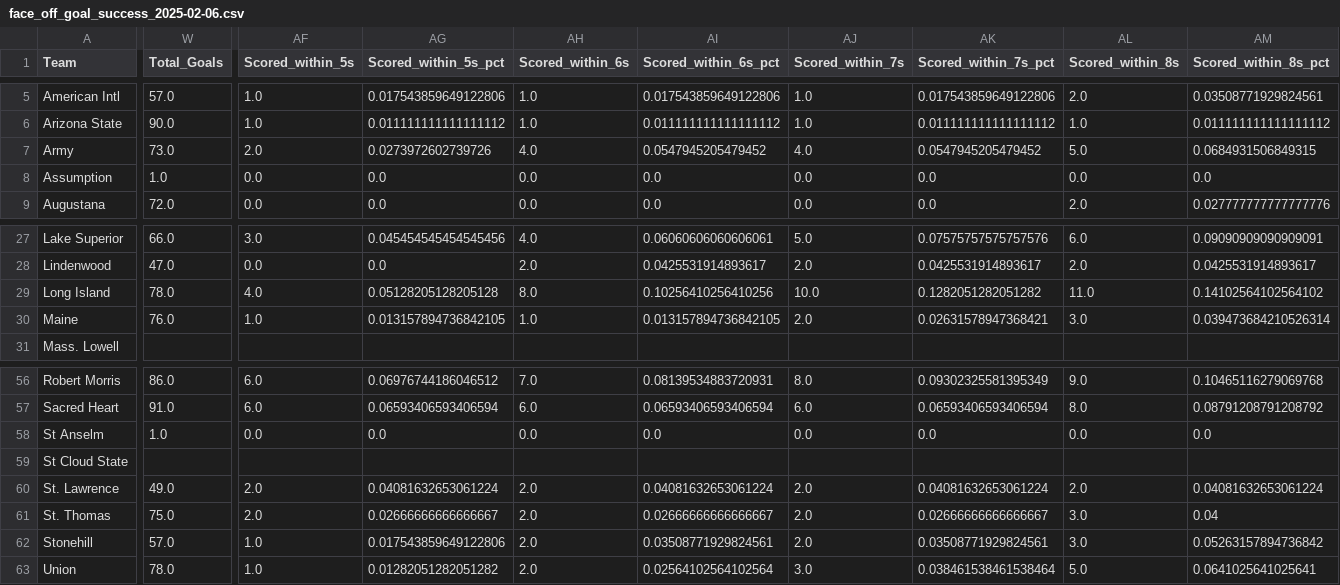
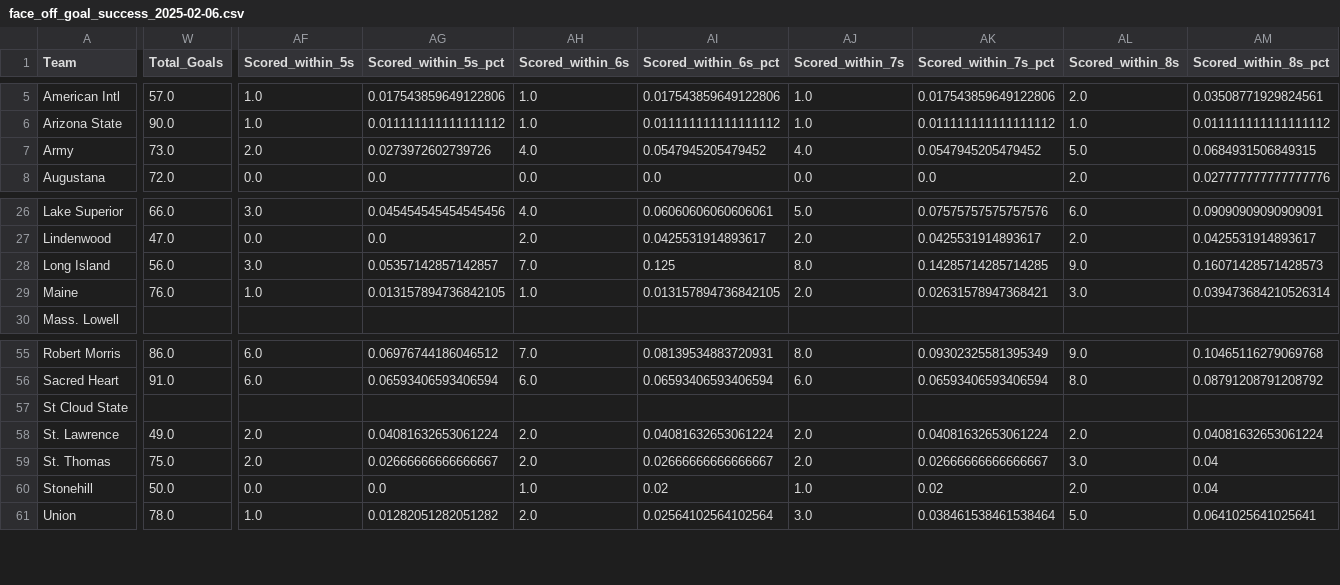
Before and after one commit to JSmith1826/college_hockey_2425, a CSV file: data/face_off_goal_success_2025-02-06.csv, drawn as a sheet; only a part is shown, gaps mark what is left out; removed rows and columns are numbered as before the commit, all else as after; rows hold the shown columns only; the diff covers the shown part only; the diff names each change by its address in the sheet, - before the commit and + after, or states it on an @@ line.

Commit message:
found and fixed an error with a few exhibition games in the play by play dataset

```diff
--- a/data/face_off_goal_success_2025-02-06.csv
+++ b/data/face_off_goal_success_2025-02-06.csv
-row 8: Assumption | 1.0 | 0.0 | 0.0 | 0.0 | 0.0 | 0.0 | 0.0 | 0.0 | 0.0
-W28 (Total_Goals): 78.0
+W28 (Total_Goals): 56.0
-AF28 (Scored_within_5s): 4.0
+AF28 (Scored_within_5s): 3.0
-AG28 (Scored_within_5s_pct): 0.05128205128205128
+AG28 (Scored_within_5s_pct): 0.05357142857142857
-AH28 (Scored_within_6s): 8.0
+AH28 (Scored_within_6s): 7.0
-AI28 (Scored_within_6s_pct): 0.10256410256410256
+AI28 (Scored_within_6s_pct): 0.125
-AJ28 (Scored_within_7s): 10.0
+AJ28 (Scored_within_7s): 8.0
-AK28 (Scored_within_7s_pct): 0.1282051282051282
+AK28 (Scored_within_7s_pct): 0.14285714285714285
-AL28 (Scored_within_8s): 11.0
+AL28 (Scored_within_8s): 9.0
-AM28 (Scored_within_8s_pct): 0.14102564102564102
+AM28 (Scored_within_8s_pct): 0.16071428571428573
-row 58: St Anselm | 1.0 | 0.0 | 0.0 | 0.0 | 0.0 | 0.0 | 0.0 | 0.0 | 0.0
-W60 (Total_Goals): 57.0
+W60 (Total_Goals): 50.0
-AF60 (Scored_within_5s): 1.0
+AF60 (Scored_within_5s): 0.0
-AG60 (Scored_within_5s_pct): 0.017543859649122806
+AG60 (Scored_within_5s_pct): 0.0
-AH60 (Scored_within_6s): 2.0
+AH60 (Scored_within_6s): 1.0
-AI60 (Scored_within_6s_pct): 0.03508771929824561
+AI60 (Scored_within_6s_pct): 0.02
-AJ60 (Scored_within_7s): 2.0
+AJ60 (Scored_within_7s): 1.0
-AK60 (Scored_within_7s_pct): 0.03508771929824561
+AK60 (Scored_within_7s_pct): 0.02
-AL60 (Scored_within_8s): 3.0
+AL60 (Scored_within_8s): 2.0
-AM60 (Scored_within_8s_pct): 0.05263157894736842
+AM60 (Scored_within_8s_pct): 0.04
```
Also changed, not shown: 18 edited cells elsewhere in this file, 1 other file.
